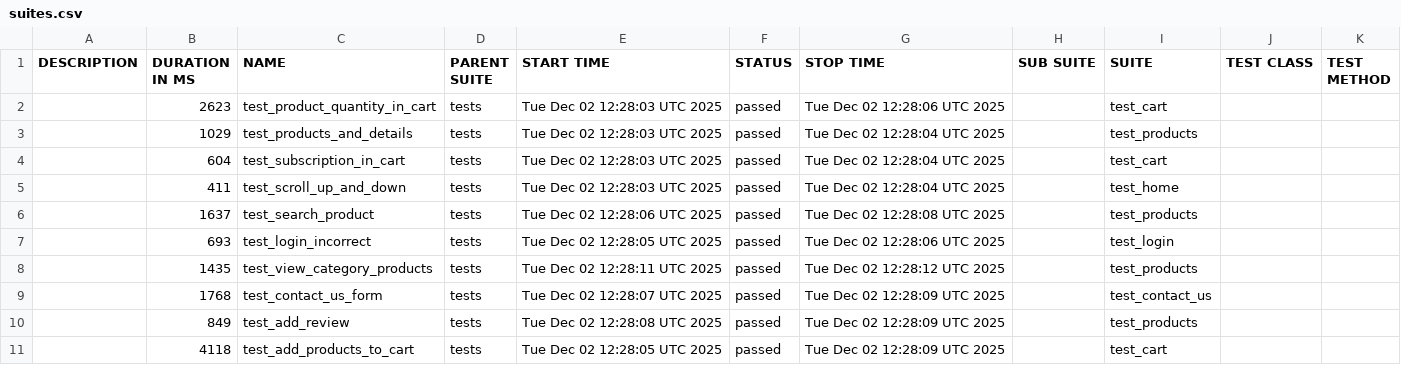
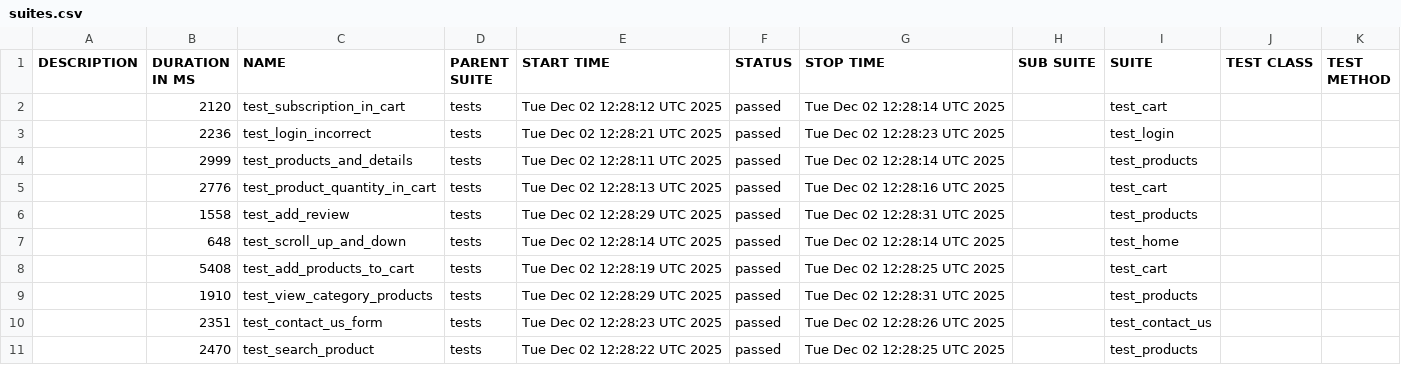
Before and after one commit to alinapurtova/pytest_task9, a CSV file: data/suites.csv, drawn as a sheet.

```diff
--- a/data/suites.csv
+++ b/data/suites.csv
@@ -1,11 +1,11 @@
 "DESCRIPTION","DURATION IN MS","NAME","PARENT SUITE","START TIME","STATUS","STOP TIME","SUB SUITE","SUITE","TEST CLASS","TEST METHOD"
-"","2623","test_product_quantity_in_cart","tests","Tue Dec 02 12:28:03 UTC 2025","passed","Tue Dec 02 12:28:06 UTC 2025","","test_cart","",""
-"","1029","test_products_and_details","tests","Tue Dec 02 12:28:03 UTC 2025","passed","Tue Dec 02 12:28:04 UTC 2025","","test_products","",""
-"","604","test_subscription_in_cart","tests","Tue Dec 02 12:28:03 UTC 2025","passed","Tue Dec 02 12:28:04 UTC 2025","","test_cart","",""
-"","411","test_scroll_up_and_down","tests","Tue Dec 02 12:28:03 UTC 2025","passed","Tue Dec 02 12:28:04 UTC 2025","","test_home","",""
-"","1637","test_search_product","tests","Tue Dec 02 12:28:06 UTC 2025","passed","Tue Dec 02 12:28:08 UTC 2025","","test_products","",""
-"","693","test_login_incorrect","tests","Tue Dec 02 12:28:05 UTC 2025","passed","Tue Dec 02 12:28:06 UTC 2025","","test_login","",""
-"","1435","test_view_category_products","tests","Tue Dec 02 12:28:11 UTC 2025","passed","Tue Dec 02 12:28:12 UTC 2025","","test_products","",""
-"","1768","test_contact_us_form","tests","Tue Dec 02 12:28:07 UTC 2025","passed","Tue Dec 02 12:28:09 UTC 2025","","test_contact_us","",""
-"","849","test_add_review","tests","Tue Dec 02 12:28:08 UTC 2025","passed","Tue Dec 02 12:28:09 UTC 2025","","test_products","",""
-"","4118","test_add_products_to_cart","tests","Tue Dec 02 12:28:05 UTC 2025","passed","Tue Dec 02 12:28:09 UTC 2025","","test_cart","",""
+"","2120","test_subscription_in_cart","tests","Tue Dec 02 12:28:12 UTC 2025","passed","Tue Dec 02 12:28:14 UTC 2025","","test_cart","",""
+"","2236","test_login_incorrect","tests","Tue Dec 02 12:28:21 UTC 2025","passed","Tue Dec 02 12:28:23 UTC 2025","","test_login","",""
+"","2999","test_products_and_details","tests","Tue Dec 02 12:28:11 UTC 2025","passed","Tue Dec 02 12:28:14 UTC 2025","","test_products","",""
+"","2776","test_product_quantity_in_cart","tests","Tue Dec 02 12:28:13 UTC 2025","passed","Tue Dec 02 12:28:16 UTC 2025","","test_cart","",""
+"","1558","test_add_review","tests","Tue Dec 02 12:28:29 UTC 2025","passed","Tue Dec 02 12:28:31 UTC 2025","","test_products","",""
+"","648","test_scroll_up_and_down","tests","Tue Dec 02 12:28:14 UTC 2025","passed","Tue Dec 02 12:28:14 UTC 2025","","test_home","",""
+"","5408","test_add_products_to_cart","tests","Tue Dec 02 12:28:19 UTC 2025","passed","Tue Dec 02 12:28:25 UTC 2025","","test_cart","",""
+"","1910","test_view_category_products","tests","Tue Dec 02 12:28:29 UTC 2025","passed","Tue Dec 02 12:28:31 UTC 2025","","test_products","",""
+"","2351","test_contact_us_form","tests","Tue Dec 02 12:28:23 UTC 2025","passed","Tue Dec 02 12:28:26 UTC 2025","","test_contact_us","",""
+"","2470","test_search_product","tests","Tue Dec 02 12:28:22 UTC 2025","passed","Tue Dec 02 12:28:25 UTC 2025","","test_products","",""
```
Also changed, not shown: data/behaviors.csv, 34 other files.
